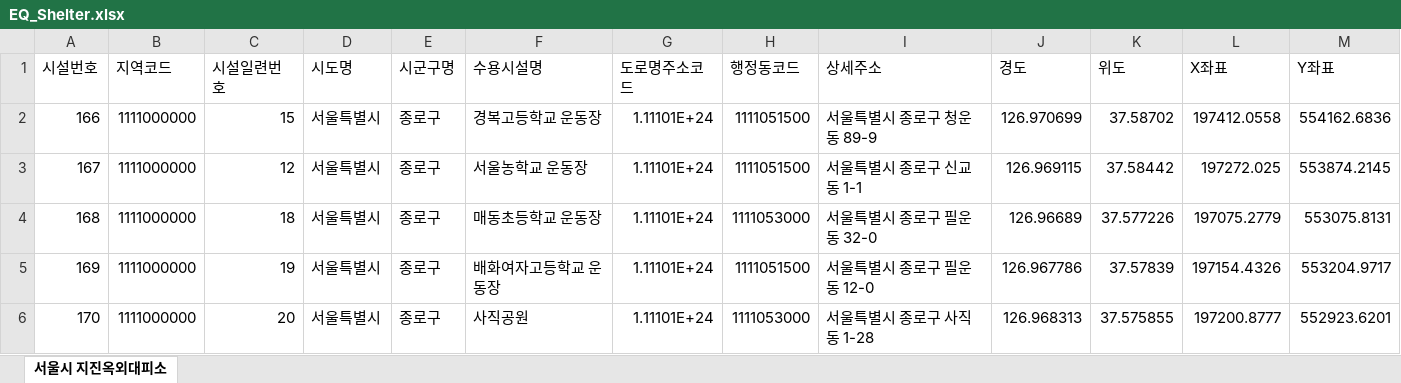
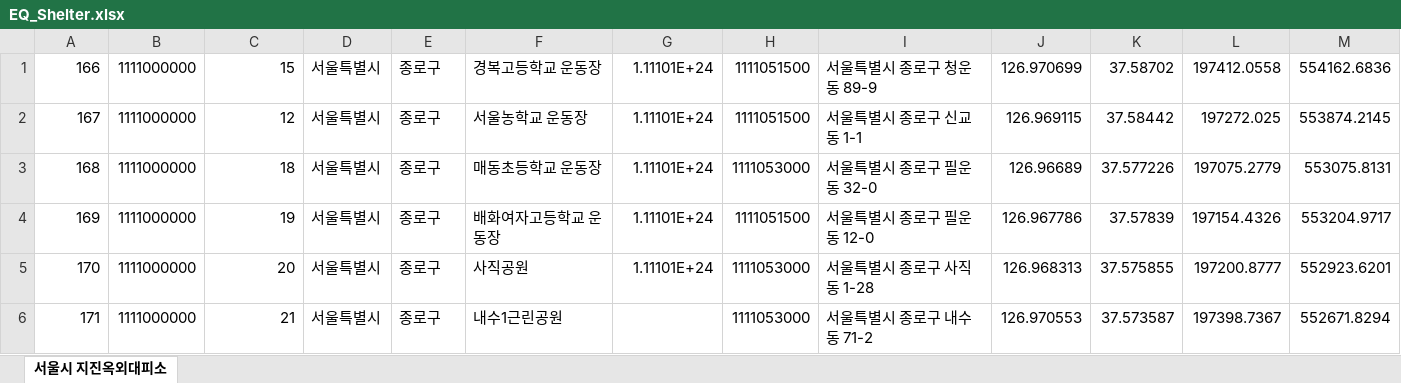
Before and after one commit to Cheon-DM/senior_project, an Excel workbook: assets/EQ_Shelter.xlsx, sheet 서울시 지진옥외대피소, drawn as a sheet; only a part is shown; the shorter side is filled out with more unchanged rows; values as stored, in another font and other column widths than the file's, no borders; the diff names each change by its address in the sheet, - before the commit and + after, or states it on an @@ line.

```diff
--- a/assets/EQ_Shelter.xlsx (sheet 서울시 지진옥외대피소)
+++ b/assets/EQ_Shelter.xlsx (sheet 서울시 지진옥외대피소)
-row 1: 시설번호 | 지역코드 | 시설일련번호 | 시도명 | 시군구명 | 수용시설명 | 도로명주소코드 | 행정동코드 | 상세주소 | 경도 | 위도 | X좌표 | Y좌표
```
Also changed, not shown: 10 other files.
